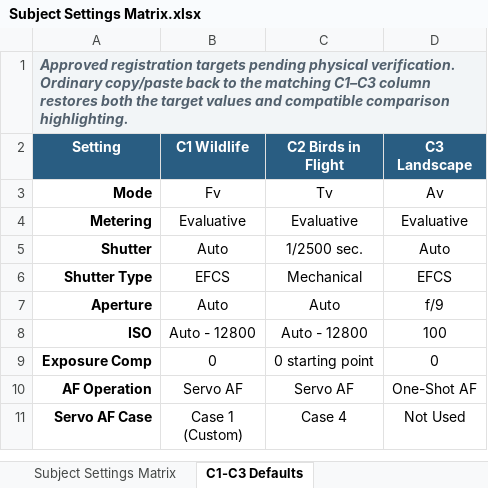
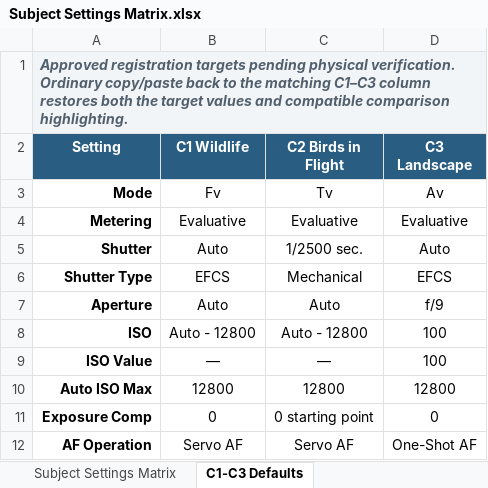
Before and after one commit to amballin/R5-Quick-Reference, an Excel workbook: docs/downloads/Subject Settings Matrix.xlsx, sheet C1-C3 Defaults, drawn as a sheet; only a part is shown; the shorter side is filled out with more unchanged rows; values as stored, in another font and other column widths than the file's, no borders; conditional formats and table styles not drawn; the diff covers the shown part only; the diff names each change by its address in the sheet, - before the commit and + after, or states it on an @@ line.

```diff
--- a/docs/downloads/Subject Settings Matrix.xlsx (sheet C1-C3 Defaults)
+++ b/docs/downloads/Subject Settings Matrix.xlsx (sheet C1-C3 Defaults)
+row 9: ISO Value | — | — | 100
+row 10: Auto ISO Max | 12800 | 12800 | 12800
```
Also changed, not shown: 18 added rows elsewhere in this sheet, sheet Subject Settings Matrix, hidden cells, charts or pictures, 41 other files.
